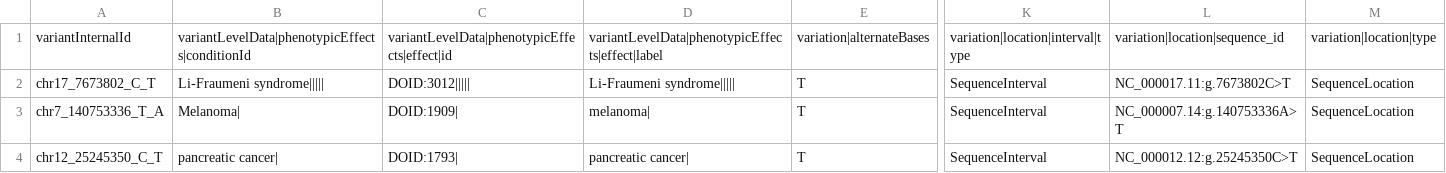
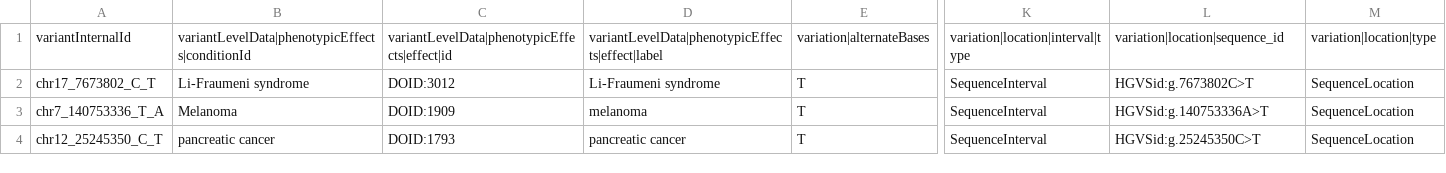
Before and after one commit to EGA-archive/beacon2-ri-tools-v2, a CSV file: csv/examples/genomicVariations/variantLevelData/genomicVariations.csv, drawn as a sheet; only a part is shown, gaps mark what is left out; the diff names each change by its address in the sheet, - before the commit and + after, or states it on an @@ line.

```diff
--- a/csv/examples/genomicVariations/variantLevelData/genomicVariations.csv
+++ b/csv/examples/genomicVariations/variantLevelData/genomicVariations.csv
-B2: Li-Fraumeni syndrome|||||
+B2: Li-Fraumeni syndrome
-C2: DOID:3012|||||
+C2: DOID:3012
-D2: Li-Fraumeni syndrome|||||
+D2: Li-Fraumeni syndrome
-L2: NC_000017.11:g.7673802C>T
+L2: HGVSid:g.7673802C>T
-B3: Melanoma|
+B3: Melanoma
-C3: DOID:1909|
+C3: DOID:1909
-D3: melanoma|
+D3: melanoma
-L3: NC_000007.14:g.140753336A>T
+L3: HGVSid:g.140753336A>T
-B4: pancreatic cancer|
+B4: pancreatic cancer
-C4: DOID:1793|
+C4: DOID:1793
-D4: pancreatic cancer|
+D4: pancreatic cancer
-L4: NC_000012.12:g.25245350C>T
+L4: HGVSid:g.25245350C>T
```
Also changed, not shown: csv/examples/Rare-diseases/datasets.csv, csv/examples/all-fields/datasets.csv, 29 other files.
